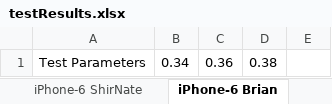
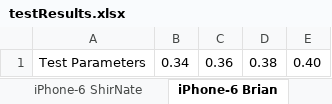
Before and after one commit to PerfectoMobileSA/my-tests, an Excel workbook: my-tests/src/main/resources/dataSheets/testResults.xlsx, sheet iPhone-6 Brian, drawn as a sheet; values as stored, in another font and other column widths than the file's, no borders; the diff names each change by its address in the sheet, - before the commit and + after, or states it on an @@ line.

```diff
--- a/my-tests/src/main/resources/dataSheets/testResults.xlsx (sheet iPhone-6 Brian)
+++ b/my-tests/src/main/resources/dataSheets/testResults.xlsx (sheet iPhone-6 Brian)
-E1: (empty)
+E1: 0.40
```
Also changed, not shown: sheet Galaxy S5 Raj, sheet iPad Air Shared, sheet iPhone-6 Raj, sheet Galaxy S5 SM-G900A Avner, sheet iPad Air 2 Shared, sheet Firefox, 2 more sheets, 12 other files.
